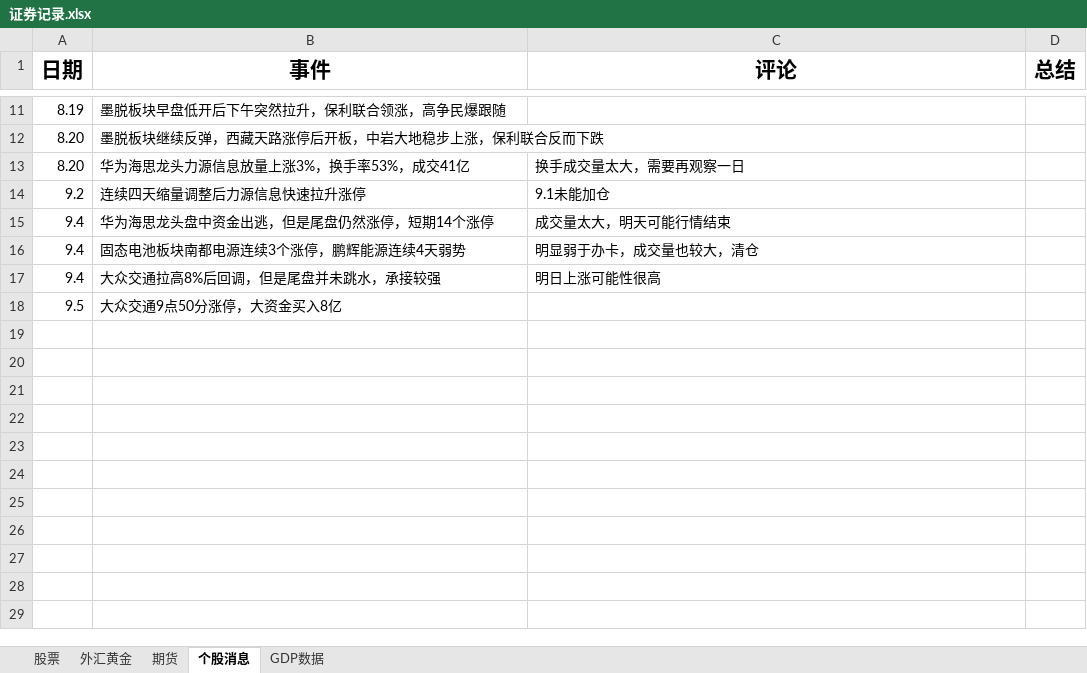
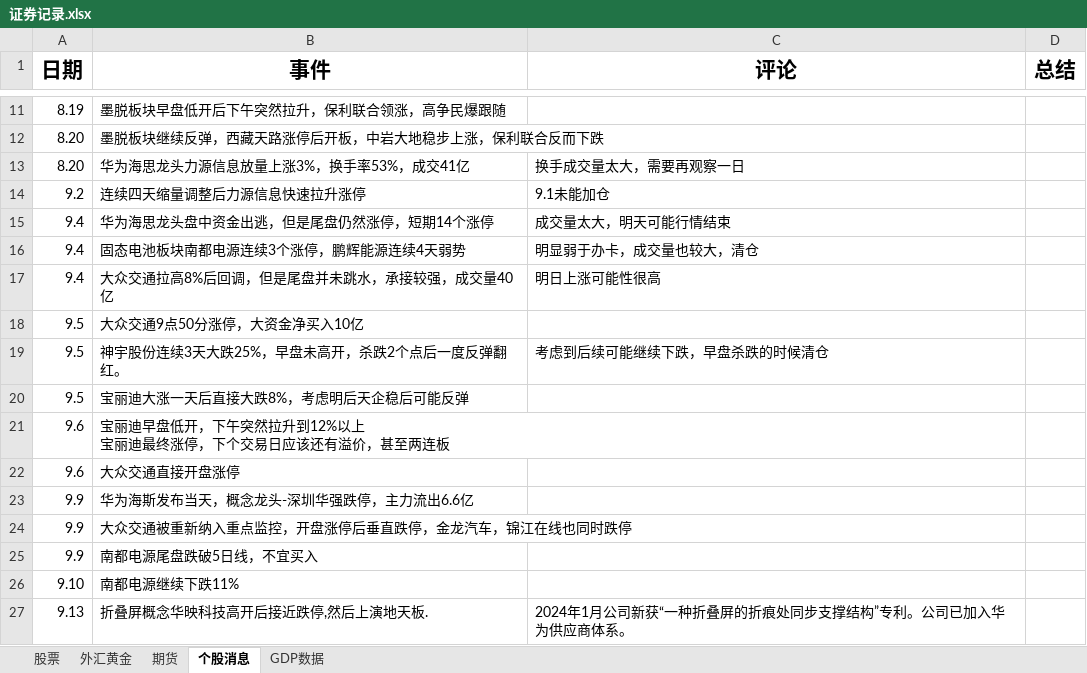
Before and after one commit to namelcx/military_org_new, an Excel workbook: 证券记录.xlsx, sheet 个股消息, drawn as a sheet; only a part is shown, gaps mark what is left out; values as stored, in another font and other column widths than the file's, no borders; ↵ is a line break in a cell; the diff names each change by its address in the sheet, - before the commit and + after, or states it on an @@ line.

Commit message:
change

```diff
--- a/证券记录.xlsx (sheet 个股消息)
+++ b/证券记录.xlsx (sheet 个股消息)
-B17 (事件): 大众交通拉高8%后回调，但是尾盘并未跳水，承接较强
+B17 (事件): 大众交通拉高8%后回调，但是尾盘并未跳水，承接较强，成交量40亿
-B18 (事件): 大众交通9点50分涨停，大资金买入8亿
+B18 (事件): 大众交通9点50分涨停，大资金净买入10亿
+row 19: 9.5 | 神宇股份连续3天大跌25%，早盘未高开，杀跌2个点后一度反弹翻红。 | 考虑到后续可能继续下跌，早盘杀跌的时候清仓
+row 20: 9.5 | 宝丽迪大涨一天后直接大跌8%，考虑明后天企稳后可能反弹
+row 21: 9.6 | 宝丽迪早盘低开，下午突然拉升到12%以上 ↵ 宝丽迪最终涨停，下个交易日应该还有溢价，甚至两连板
+row 22: 9.6 | 大众交通直接开盘涨停
+row 23: 9.9 | 华为海斯发布当天，概念龙头-深圳华强跌停，主力流出6.6亿
+row 24: 9.9 | 大众交通被重新纳入重点监控，开盘涨停后垂直跌停，金龙汽车，锦江在线也同时跌停
+row 25: 9.9 | 南都电源尾盘跌破5日线，不宜买入
+row 26: 9.10 | 南都电源继续下跌11%
+row 27: 9.13 | 折叠屏概念华映科技高开后接近跌停,然后上演地天板. | 2024年1月公司新获“一种折叠屏的折痕处同步支撑结构”专利。公司已加入华为供应商体系。
```
Also changed, not shown: sheet 股票, sheet GDP数据.
